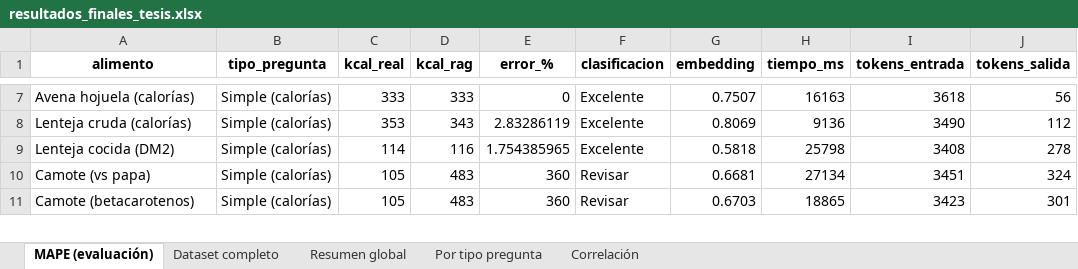
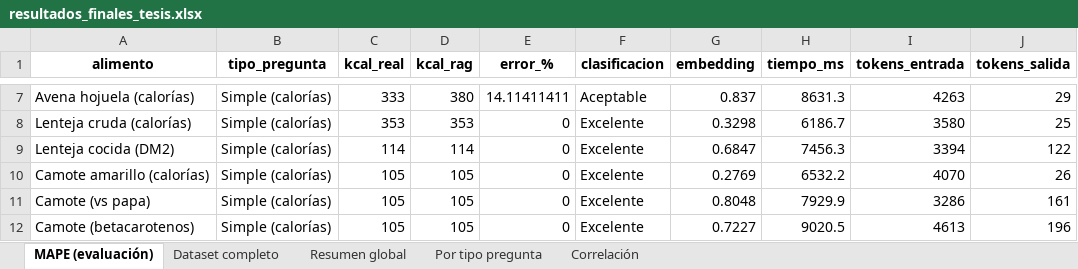
Before and after one commit to jersson14/NutriDiabetes, an Excel workbook: scripts/evaluacion/data/resultados_finales_tesis.xlsx, sheet MAPE (evaluación), drawn as a sheet; only a part is shown, gaps mark what is left out; values as stored, in another font and other column widths than the file's, no borders; addresses are those after the commit; the diff covers the shown part only; the diff names each change by its address in the sheet, - before the commit and + after, or states it on an @@ line.

```diff
--- a/scripts/evaluacion/data/resultados_finales_tesis.xlsx (sheet MAPE (evaluación))
+++ b/scripts/evaluacion/data/resultados_finales_tesis.xlsx (sheet MAPE (evaluación))
-D7 (kcal_rag): 333
+D7 (kcal_rag): 380
-E7 (error_%): 0
+E7 (error_%): 14.11411411
-F7 (clasificacion): Excelente
+F7 (clasificacion): Aceptable
-G7 (embedding): 0.7507
+G7 (embedding): 0.837
-H7 (tiempo_ms): 16163
+H7 (tiempo_ms): 8631.3
-I7 (tokens_entrada): 3618
+I7 (tokens_entrada): 4263
-J7 (tokens_salida): 56
+J7 (tokens_salida): 29
-D8 (kcal_rag): 343
+D8 (kcal_rag): 353
-E8 (error_%): 2.83286119
+E8 (error_%): 0
-G8 (embedding): 0.8069
+G8 (embedding): 0.3298
-H8 (tiempo_ms): 9136
+H8 (tiempo_ms): 6186.7
-I8 (tokens_entrada): 3490
+I8 (tokens_entrada): 3580
-J8 (tokens_salida): 112
+J8 (tokens_salida): 25
-D9 (kcal_rag): 116
+D9 (kcal_rag): 114
-E9 (error_%): 1.754385965
+E9 (error_%): 0
-G9 (embedding): 0.5818
+G9 (embedding): 0.6847
-H9 (tiempo_ms): 25798
+H9 (tiempo_ms): 7456.3
-I9 (tokens_entrada): 3408
+I9 (tokens_entrada): 3394
-J9 (tokens_salida): 278
+J9 (tokens_salida): 122
+row 10: Camote amarillo (calorías) | Simple (calorías) | 105 | 105 | 0 | Excelente | 0.2769 | 6532.2 | 4070 | 26
-D11:D12 (kcal_rag): 483
+D11:D12 (kcal_rag): 105
-E11:E12 (error_%): 360
+E11:E12 (error_%): 0
-F11:F12 (clasificacion): Revisar
+F11:F12 (clasificacion): Excelente
-G11 (embedding): 0.6681
+G11 (embedding): 0.8048
-H11 (tiempo_ms): 27134
+H11 (tiempo_ms): 7929.9
-I11 (tokens_entrada): 3451
+I11 (tokens_entrada): 3286
-J11 (tokens_salida): 324
+J11 (tokens_salida): 161
-G12 (embedding): 0.6703
+G12 (embedding): 0.7227
-H12 (tiempo_ms): 18865
+H12 (tiempo_ms): 9020.5
-I12 (tokens_entrada): 3423
+I12 (tokens_entrada): 4613
-J12 (tokens_salida): 301
+J12 (tokens_salida): 196
```
Also changed, not shown: 128 edited cells elsewhere in this sheet, sheet Dataset completo, sheet Correlación, sheet Resumen global, sheet Por tipo pregunta, scripts/evaluacion/data/coseno_resultados.xlsx, scripts/evaluacion/data/data.xlsx, 34 other files.
